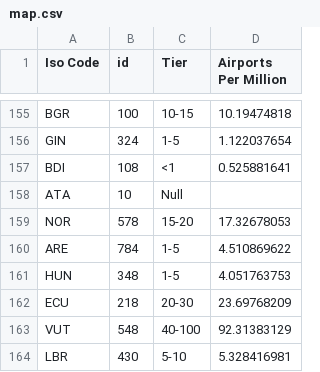
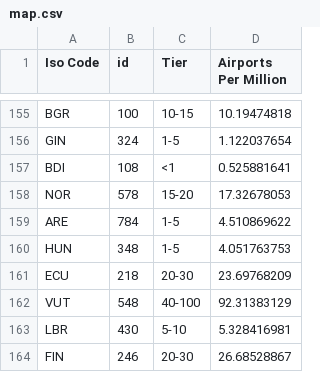
Before and after one commit to Nam-H-Pham/Airports-Data-Visualisation, a CSV file: map.csv, drawn as a sheet; only a part is shown, gaps mark what is left out; the shorter side is filled out with more unchanged rows; the diff names each change by its address in the sheet, - before the commit and + after, or states it on an @@ line.

```diff
--- a/map.csv
+++ b/map.csv
-row 158: ATA | 10 | Null
```
Also changed, not shown: 1 other file.
